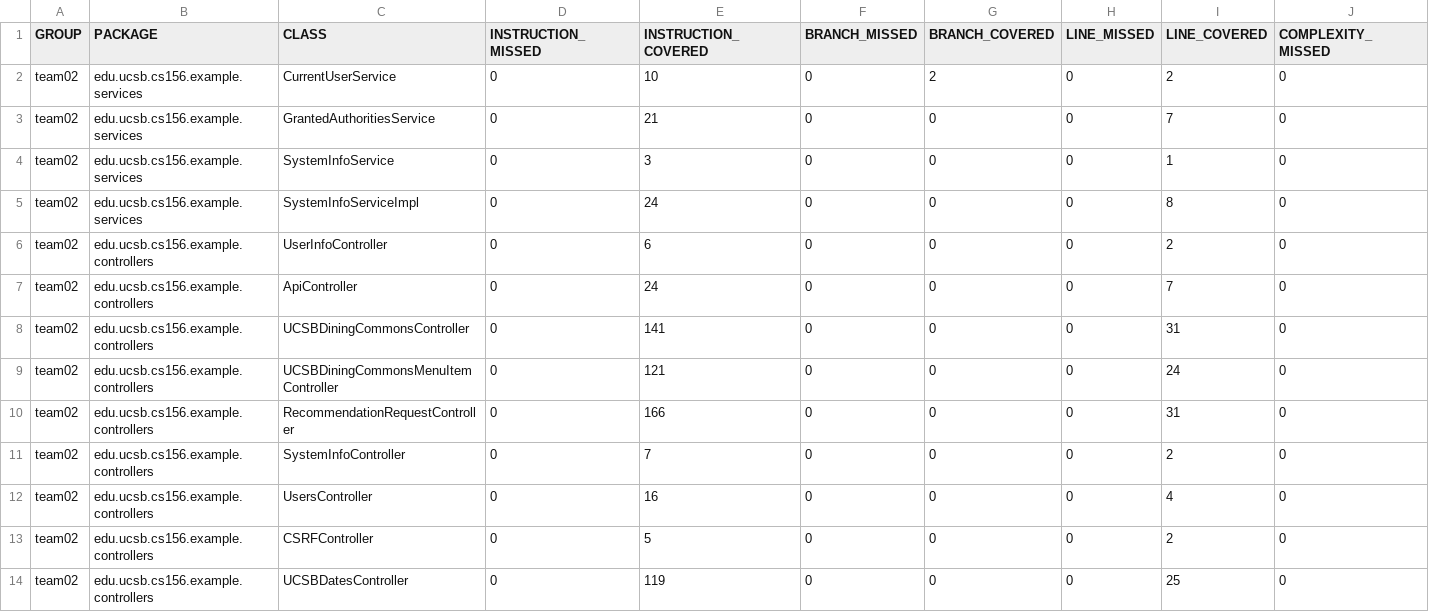
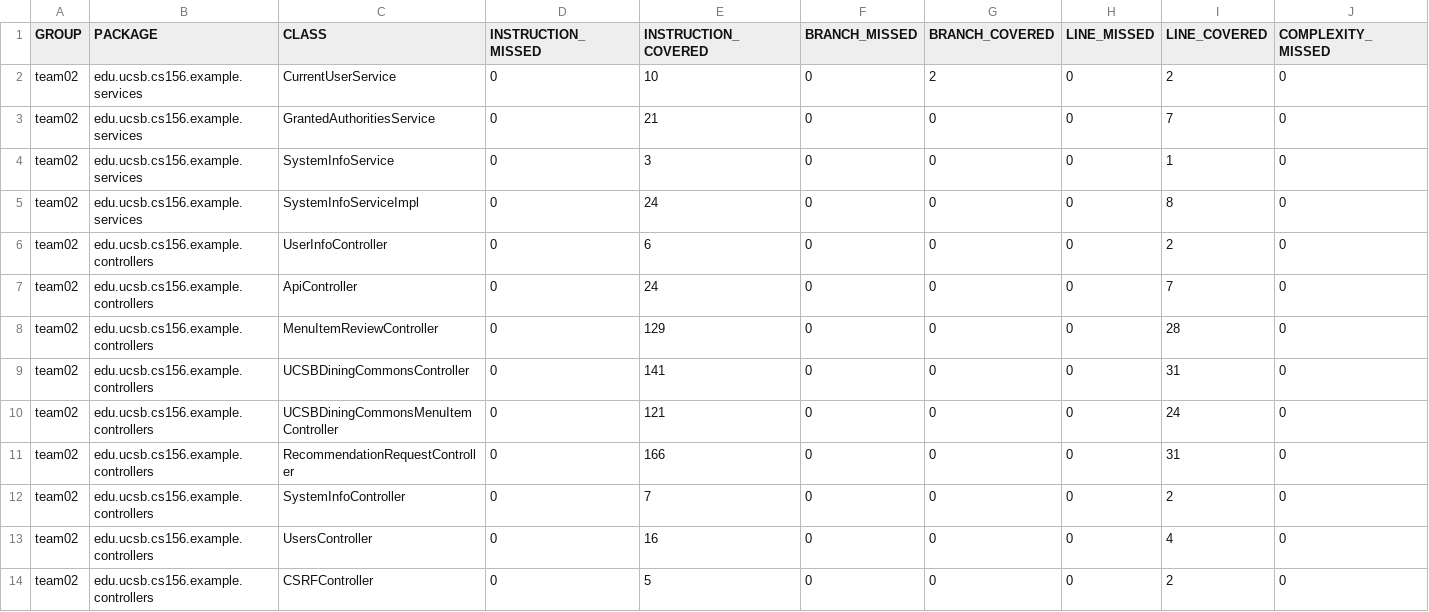
Before and after one commit to ucsb-cs156-m23/team02-m23-9am-1, a CSV file: jacoco/jacoco.csv, drawn as a sheet; only a part is shown; the shorter side is filled out with more unchanged rows; rows hold the shown columns only; the diff names each change by its address in the sheet, - before the commit and + after, or states it on an @@ line.

Commit message:
Deploying to gh-pages from @ ucsb-cs156-m23/team02-m23-9am-1@b990891e12bf1f3209b8241b1f6b1d8f4dc50d5f 🚀

```diff
--- a/jacoco/jacoco.csv
+++ b/jacoco/jacoco.csv
+row 8: team02 | edu.ucsb.cs156.example.controllers | MenuItemReviewController | 0 | 129 | 0 | 0 | 0 | 28 | 0
```
Also changed, not shown: 7 other files.
